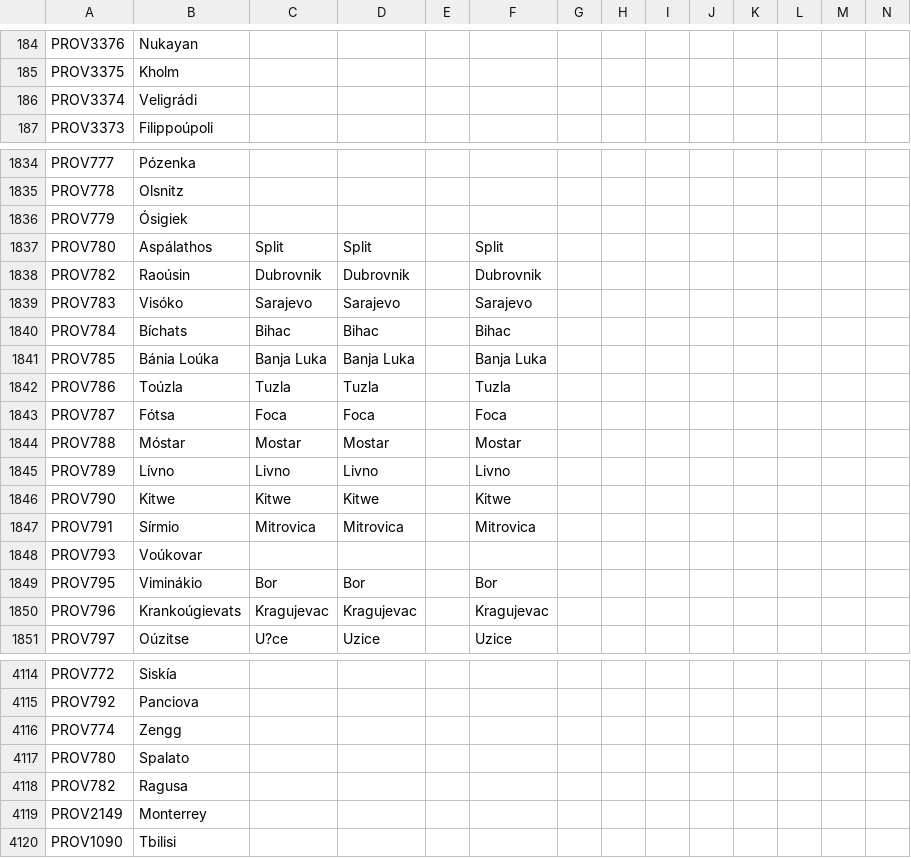
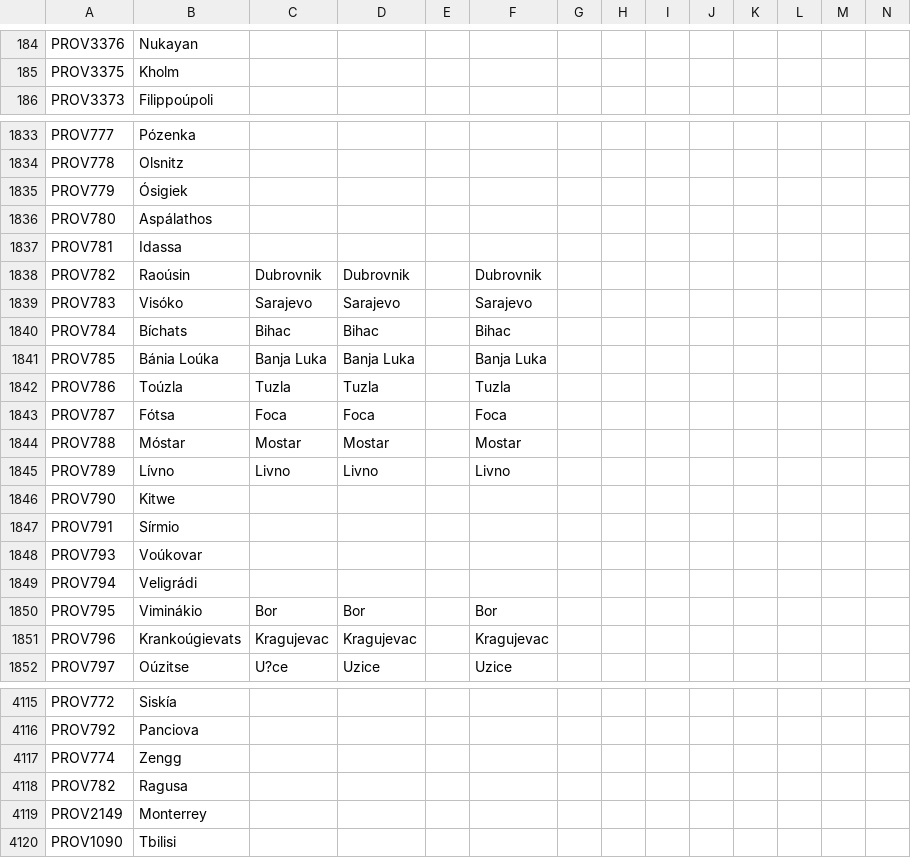
Before and after one commit to vimpelis/The-Komneniad, a CSV file: The Komneniad/localisation/Komneniad_Map.csv, drawn as a sheet; only a part is shown, gaps mark what is left out.

```diff
--- a/The Komneniad/localisation/Komneniad_Map.csv
+++ b/The Komneniad/localisation/Komneniad_Map.csv
@@ -185,3 +185,2 @@ PROV3376;Nukayan;;;;;;;;;;;;;
 PROV3375;Kholm;;;;;;;;;;;;;
-PROV3374;Veligrádi;;;;;;;;;;;;;
 PROV3373;Filippoúpoli;;;;;;;;;;;;;
@@ -1836,3 +1835,4 @@ PROV778;Olsnitz;;;;;;;;;;;;;
 PROV779;Ósigiek;;;;;;;;;;;;;
-PROV780;Aspálathos;Split;Split;;Split;;;;;;;;;
+PROV780;Aspálathos;;;;;;;;;;;;;
+PROV781;Idassa;;;;;;;;;;;;;
 PROV782;Raoúsin;Dubrovnik;Dubrovnik;;Dubrovnik;;;;;;;;;
@@ -1845,5 +1845,6 @@ PROV788;Móstar;Mostar;Mostar;;Mostar;;;;;;;;;
 PROV789;Lívno;Livno;Livno;;Livno;;;;;;;;;
-PROV790;Kitwe;Kitwe;Kitwe;;Kitwe;;;;;;;;;
-PROV791;Sírmio;Mitrovica;Mitrovica;;Mitrovica;;;;;;;;;
+PROV790;Kitwe;;;;;;;;;;;;;
+PROV791;Sírmio;;;;;;;;;;;;;
 PROV793;Voúkovar;;;;;;;;;;;;;
+PROV794;Veligrádi;;;;;;;;;;;;;
 PROV795;Viminákio;Bor;Bor;;Bor;;;;;;;;;
@@ -4116,3 +4117,2 @@ PROV792;Panciova;;;;;;;;;;;;;
 PROV774;Zengg;;;;;;;;;;;;;
-PROV780;Spalato;;;;;;;;;;;;;
 PROV782;Ragusa;;;;;;;;;;;;;
```
Also changed, not shown: The Komneniad/localisation/Komneniad_Events.csv, 33 other files.
